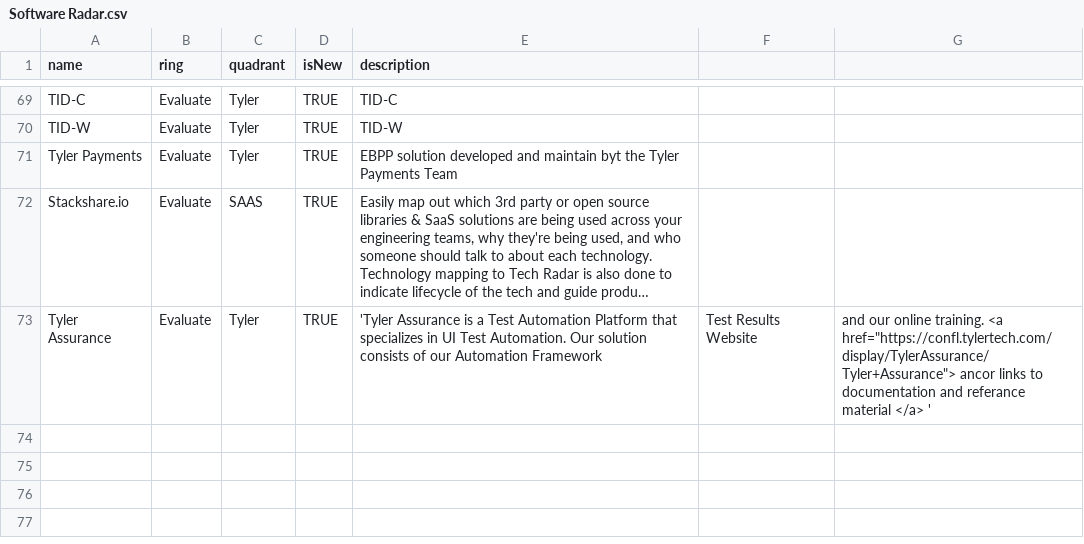
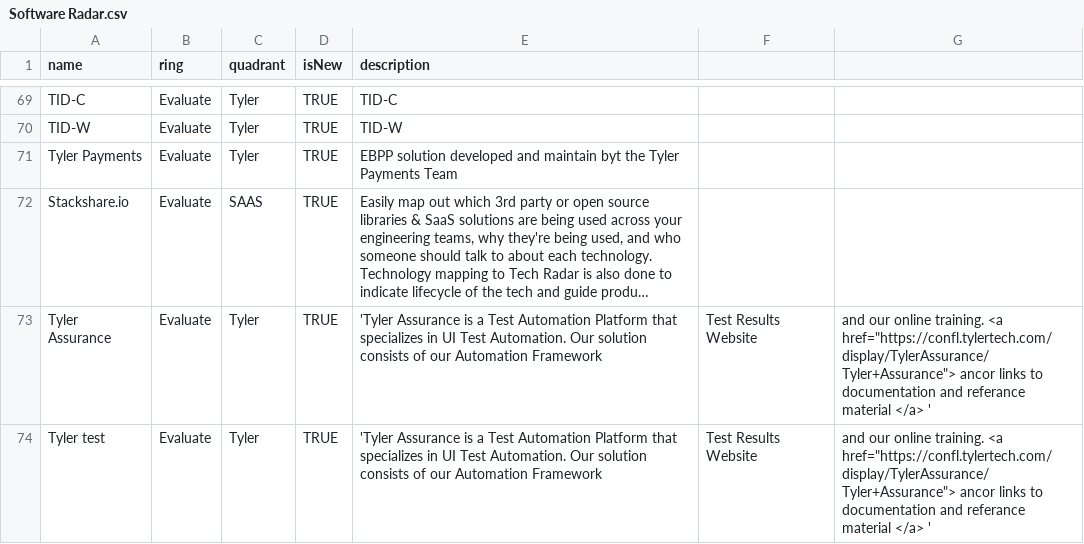
Before and after one commit to jvanderwalt/TechRadar, a CSV file: Software Radar.csv, drawn as a sheet; only a part is shown, gaps mark what is left out; long unchanged cells end in …; the diff names each change by its address in the sheet, - before the commit and + after, or states it on an @@ line.

Commit message:
Update Software Radar.csv

```diff
--- a/Software Radar.csv
+++ b/Software Radar.csv
+row 74: Tyler test | Evaluate | Tyler | TRUE | 'Tyler Assurance is a Test Automation Platform that specializes in UI Test Automation. Our solution consists of our Automation Framework | Test Results Website | and our online training. <a href="https://confl.tylertech.com/display/TylerAssurance/Tyler+Assurance"> ancor links to documentation and referance material </a> '
```
